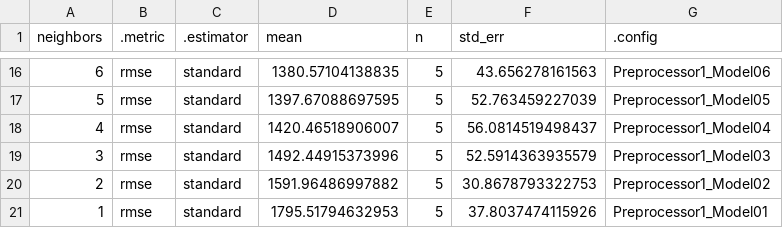
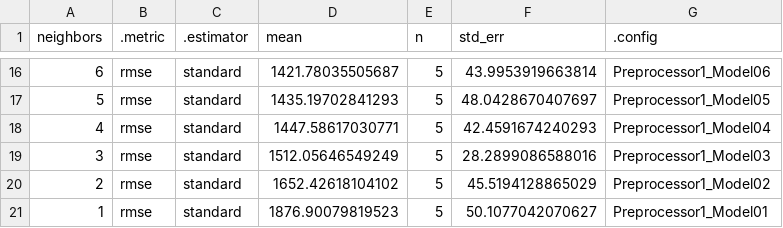
Before and after one commit to DSCI-310-2023/dsci-310-group-6, a CSV file: data/rmse_results.csv, drawn as a sheet; only a part is shown, gaps mark what is left out; the diff covers the shown part only.

```diff
--- a/data/rmse_results.csv
+++ b/data/rmse_results.csv
@@ -16,6 +16,6 @@
-6,"rmse","standard",1380.57104138835,5,43.656278161563,"Preprocessor1_Model06"
-5,"rmse","standard",1397.67088697595,5,52.763459227039,"Preprocessor1_Model05"
-4,"rmse","standard",1420.46518906007,5,56.0814519498437,"Preprocessor1_Model04"
-3,"rmse","standard",1492.44915373996,5,52.5914363935579,"Preprocessor1_Model03"
-2,"rmse","standard",1591.96486997882,5,30.8678793322753,"Preprocessor1_Model02"
-1,"rmse","standard",1795.51794632953,5,37.8037474115926,"Preprocessor1_Model01"
+6,"rmse","standard",1421.78035505687,5,43.9953919663814,"Preprocessor1_Model06"
+5,"rmse","standard",1435.19702841293,5,48.0428670407697,"Preprocessor1_Model05"
+4,"rmse","standard",1447.58617030771,5,42.4591674240293,"Preprocessor1_Model04"
+3,"rmse","standard",1512.05646549249,5,28.2899086588016,"Preprocessor1_Model03"
+2,"rmse","standard",1652.42618104102,5,45.5194128865029,"Preprocessor1_Model02"
+1,"rmse","standard",1876.90079819523,5,50.1077042070627,"Preprocessor1_Model01"
```
Also changed, not shown: 3 added rows, 3 removed rows and 26 edited cells elsewhere in this file, 6 other files.
